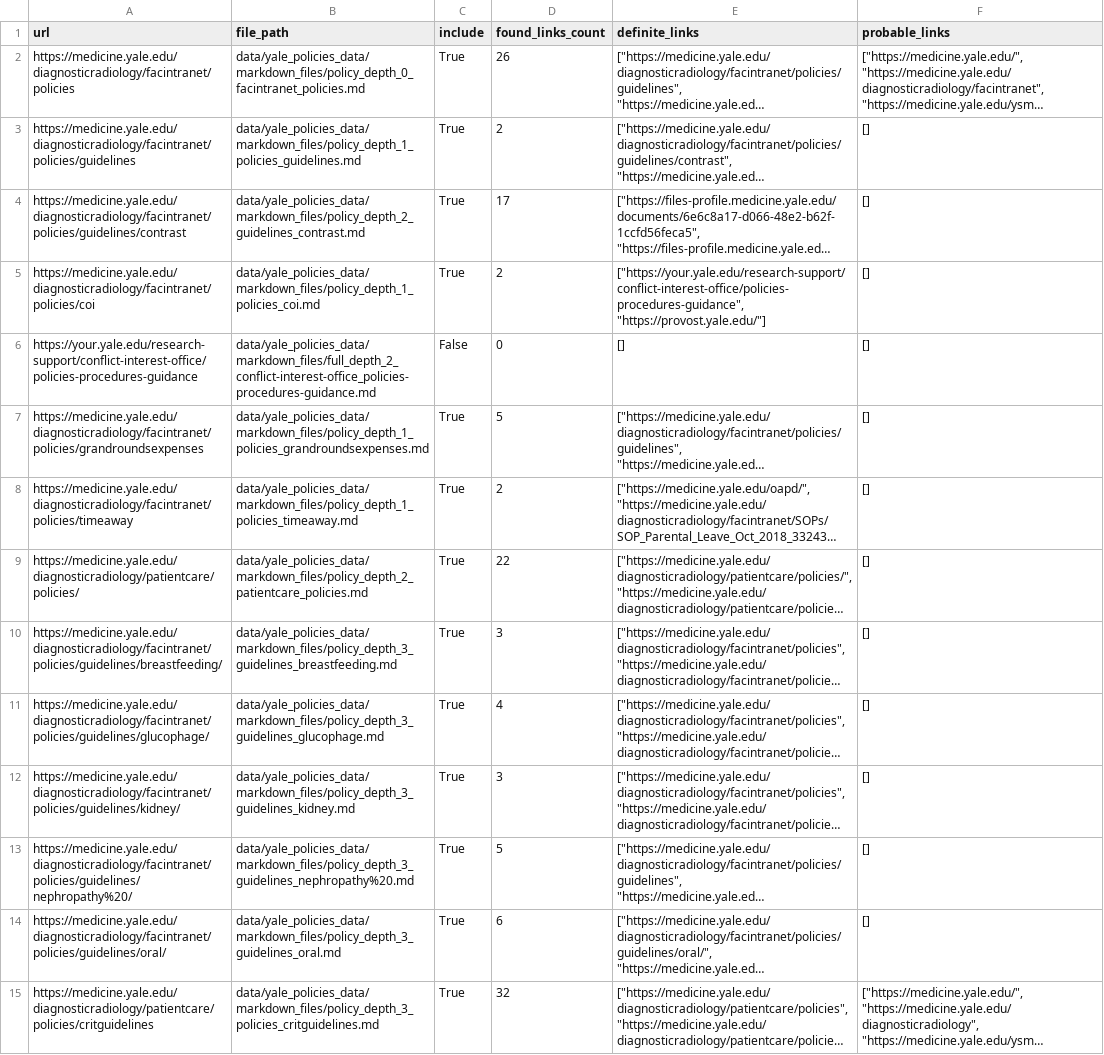
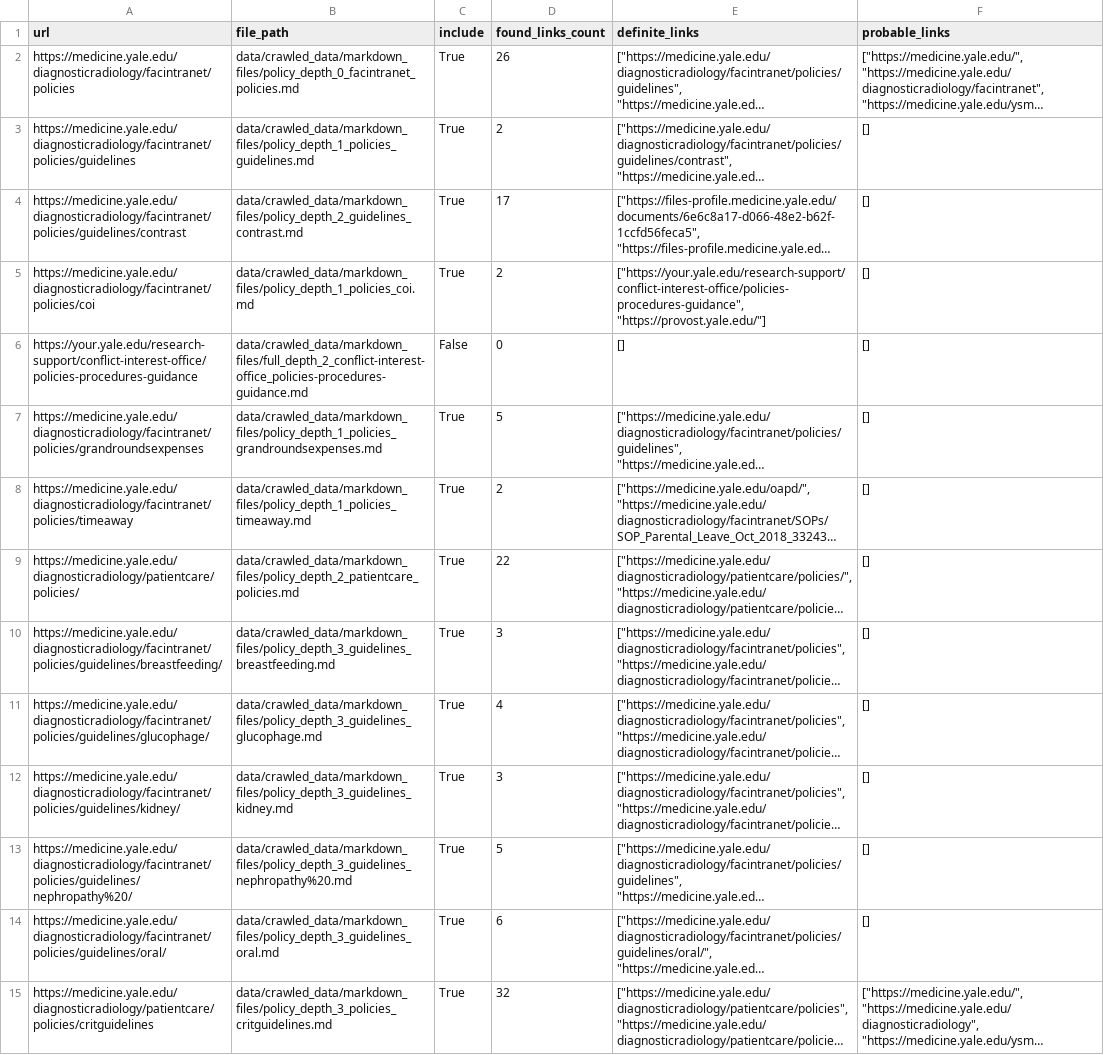
Before and after one commit to PouriaRouzrokh/YDR_Policy, a CSV file: data/crawled_data/policies_data.csv, drawn as a sheet; only a part is shown; long unchanged cells end in …; the diff covers the shown part only; the diff names each change by its address in the sheet, - before the commit and + after, or states it on an @@ line.

Commit message:
postprocessed the crawled markdowns

```diff
--- a/data/crawled_data/policies_data.csv
+++ b/data/crawled_data/policies_data.csv
-B2 (file_path): data/yale_policies_data/markdown_files/policy_depth_0_facintranet_policies.md
+B2 (file_path): data/crawled_data/markdown_files/policy_depth_0_facintranet_policies.md
-B3 (file_path): data/yale_policies_data/markdown_files/policy_depth_1_policies_guidelines.md
+B3 (file_path): data/crawled_data/markdown_files/policy_depth_1_policies_guidelines.md
-B4 (file_path): data/yale_policies_data/markdown_files/policy_depth_2_guidelines_contrast.md
+B4 (file_path): data/crawled_data/markdown_files/policy_depth_2_guidelines_contrast.md
-B5 (file_path): data/yale_policies_data/markdown_files/policy_depth_1_policies_coi.md
+B5 (file_path): data/crawled_data/markdown_files/policy_depth_1_policies_coi.md
-B6 (file_path): data/yale_policies_data/markdown_files/full_depth_2_conflict-interest-office_policies-procedures-guidance.md
+B6 (file_path): data/crawled_data/markdown_files/full_depth_2_conflict-interest-office_policies-procedures-guidance.md
-B7 (file_path): data/yale_policies_data/markdown_files/policy_depth_1_policies_grandroundsexpenses.md
+B7 (file_path): data/crawled_data/markdown_files/policy_depth_1_policies_grandroundsexpenses.md
-B8 (file_path): data/yale_policies_data/markdown_files/policy_depth_1_policies_timeaway.md
+B8 (file_path): data/crawled_data/markdown_files/policy_depth_1_policies_timeaway.md
-B9 (file_path): data/yale_policies_data/markdown_files/policy_depth_2_patientcare_policies.md
+B9 (file_path): data/crawled_data/markdown_files/policy_depth_2_patientcare_policies.md
-B10 (file_path): data/yale_policies_data/markdown_files/policy_depth_3_guidelines_breastfeeding.md
+B10 (file_path): data/crawled_data/markdown_files/policy_depth_3_guidelines_breastfeeding.md
-B11 (file_path): data/yale_policies_data/markdown_files/policy_depth_3_guidelines_glucophage.md
+B11 (file_path): data/crawled_data/markdown_files/policy_depth_3_guidelines_glucophage.md
-B12 (file_path): data/yale_policies_data/markdown_files/policy_depth_3_guidelines_kidney.md
+B12 (file_path): data/crawled_data/markdown_files/policy_depth_3_guidelines_kidney.md
-B13 (file_path): data/yale_policies_data/markdown_files/policy_depth_3_guidelines_nephropathy%20.md
+B13 (file_path): data/crawled_data/markdown_files/policy_depth_3_guidelines_nephropathy%20.md
-B14 (file_path): data/yale_policies_data/markdown_files/policy_depth_3_guidelines_oral.md
+B14 (file_path): data/crawled_data/markdown_files/policy_depth_3_guidelines_oral.md
-B15 (file_path): data/yale_policies_data/markdown_files/policy_depth_3_policies_critguidelines.md
+B15 (file_path): data/crawled_data/markdown_files/policy_depth_3_policies_critguidelines.md
```
Also changed, not shown: 120 edited cells elsewhere in this file, 2 other files.
